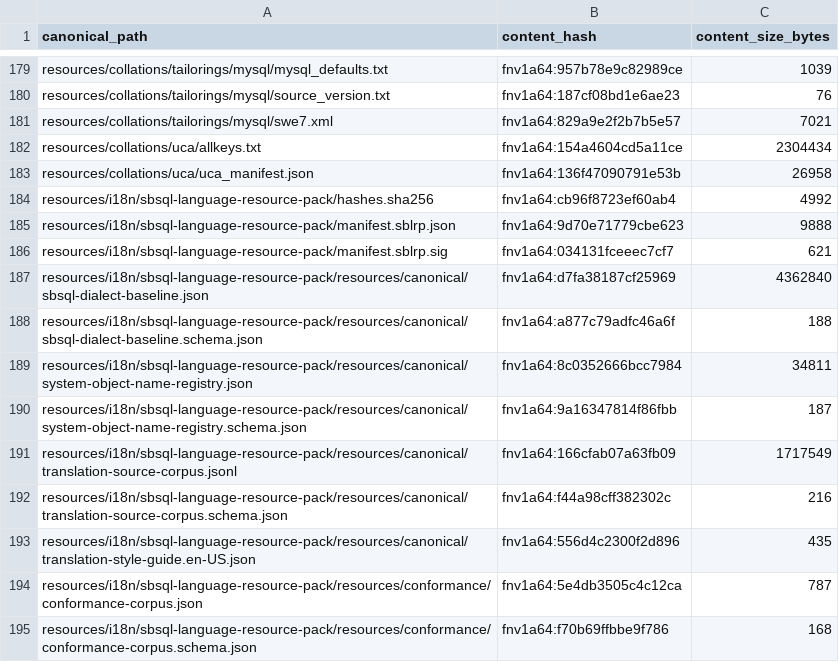
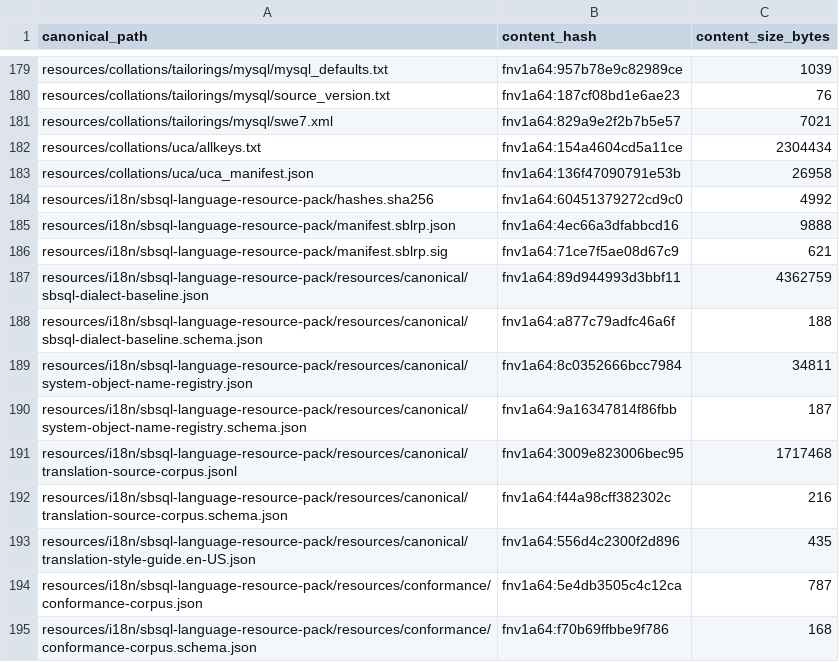
Before and after one commit to scratchbird-software-inc/ScratchBird, a CSV file: project/resources/seed-packs/initial-resource-pack/RESOURCE_SEED_ARTIFACTS.csv, drawn as a sheet; only a part is shown, gaps mark what is left out.

```diff
--- a/project/resources/seed-packs/initial-resource-pack/RESOURCE_SEED_ARTIFACTS.csv
+++ b/project/resources/seed-packs/initial-resource-pack/RESOURCE_SEED_ARTIFACTS.csv
@@ -183,6 +183,6 @@ resources/collations/uca/allkeys.txt,fnv1a64:154a4604cd5a11ce,2304434
 resources/collations/uca/uca_manifest.json,fnv1a64:136f47090791e53b,26958
-resources/i18n/sbsql-language-resource-pack/hashes.sha256,fnv1a64:cb96f8723ef60ab4,4992
-resources/i18n/sbsql-language-resource-pack/manifest.sblrp.json,fnv1a64:9d70e71779cbe623,9888
-resources/i18n/sbsql-language-resource-pack/manifest.sblrp.sig,fnv1a64:034131fceeec7cf7,621
-resources/i18n/sbsql-language-resource-pack/resources/canonical/sbsql-dialect-baseline.json,fnv1a64:d7fa38187cf25969,4362840
+resources/i18n/sbsql-language-resource-pack/hashes.sha256,fnv1a64:60451379272cd9c0,4992
+resources/i18n/sbsql-language-resource-pack/manifest.sblrp.json,fnv1a64:4ec66a3dfabbcd16,9888
+resources/i18n/sbsql-language-resource-pack/manifest.sblrp.sig,fnv1a64:71ce7f5ae08d67c9,621
+resources/i18n/sbsql-language-resource-pack/resources/canonical/sbsql-dialect-baseline.json,fnv1a64:89d944993d3bbf11,4362759
 resources/i18n/sbsql-language-resource-pack/resources/canonical/sbsql-dialect-baseline.schema.json,fnv1a64:a877c79adfc46a6f,188
@@ -190,3 +190,3 @@ resources/i18n/sbsql-language-resource-pack/resources/canonical/system-object-na
 resources/i18n/sbsql-language-resource-pack/resources/canonical/system-object-name-registry.schema.json,fnv1a64:9a16347814f86fbb,187
-resources/i18n/sbsql-language-resource-pack/resources/canonical/translation-source-corpus.jsonl,fnv1a64:166cfab07a63fb09,1717549
+resources/i18n/sbsql-language-resource-pack/resources/canonical/translation-source-corpus.jsonl,fnv1a64:3009e823006bec95,1717468
 resources/i18n/sbsql-language-resource-pack/resources/canonical/translation-source-corpus.schema.json,fnv1a64:f44a98cff382302c,216
```
Also changed, not shown: 37 other files.
